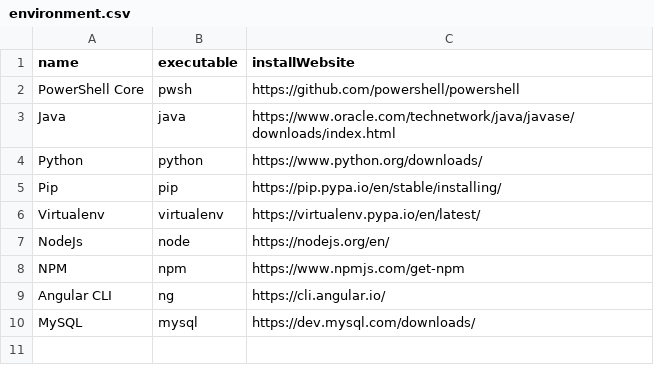
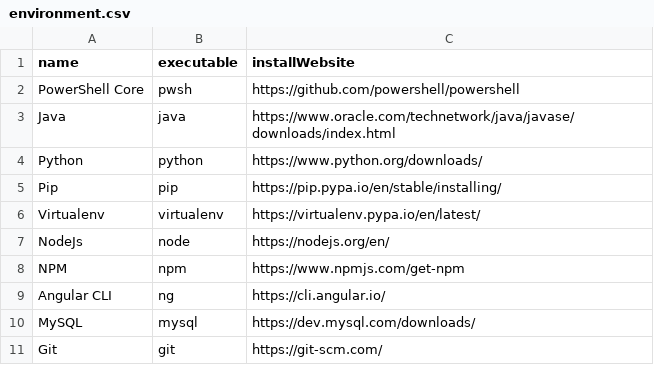
Before and after one commit to vabalcar/PoliceLineups, a CSV file: environment/environment.csv, drawn as a sheet.

Commit message:
Added Git to environment deps

```diff
--- a/environment/environment.csv
+++ b/environment/environment.csv
@@ -10 +10,2 @@ Angular CLI;ng;https://cli.angular.io/
 MySQL;mysql;https://dev.mysql.com/downloads/
+Git;git;https://git-scm.com/
```
